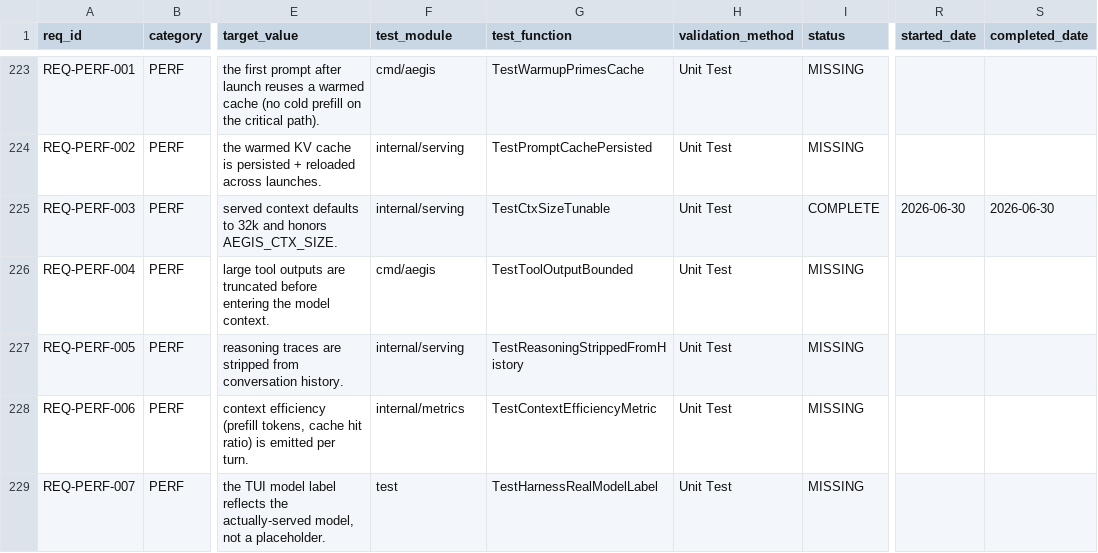
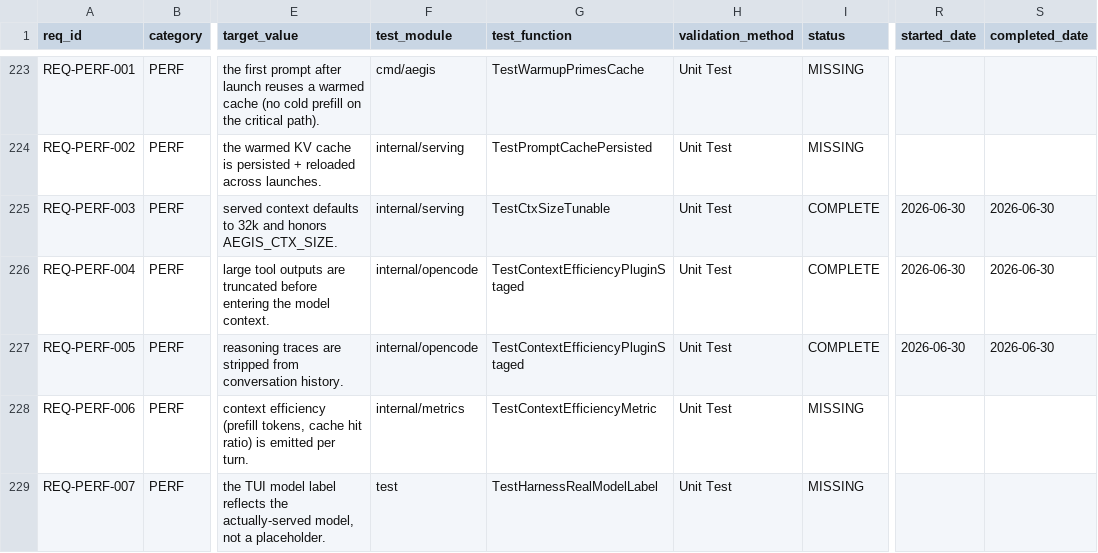
Before and after one commit to rtmx-ai/aegis-cli, a CSV file: .rtmx/database.csv, drawn as a sheet; only a part is shown, gaps mark what is left out; the diff names each change by its address in the sheet, - before the commit and + after, or states it on an @@ line.

```diff
--- a/.rtmx/database.csv
+++ b/.rtmx/database.csv
-F226 (test_module): cmd/aegis
+F226 (test_module): internal/opencode
-G226 (test_function): TestToolOutputBounded
+G226 (test_function): TestContextEfficiencyPluginStaged
-I226:I227 (status): MISSING
+I226:I227 (status): COMPLETE
-R226:R227 (started_date): (empty)
+R226:R227 (started_date): 2026-06-30
-S226:S227 (completed_date): (empty)
+S226:S227 (completed_date): 2026-06-30
-F227 (test_module): internal/serving
+F227 (test_module): internal/opencode
-G227 (test_function): TestReasoningStrippedFromHistory
+G227 (test_function): TestContextEfficiencyPluginStaged
```
Also changed, not shown: 4 other files.
